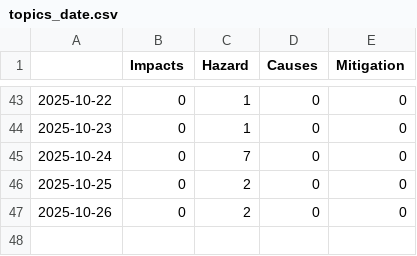
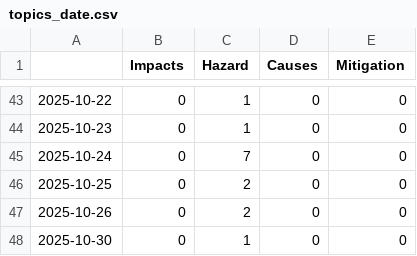
Before and after one commit to MomoMusic/surgeIsComing, a CSV file: csv/topics_date.csv, drawn as a sheet; only a part is shown, gaps mark what is left out; the diff names each change by its address in the sheet, - before the commit and + after, or states it on an @@ line.

```diff
--- a/csv/topics_date.csv
+++ b/csv/topics_date.csv
+row 48: 2025-10-30 | 0 | 1 | 0 | 0
```
Also changed, not shown: 4 other files.
